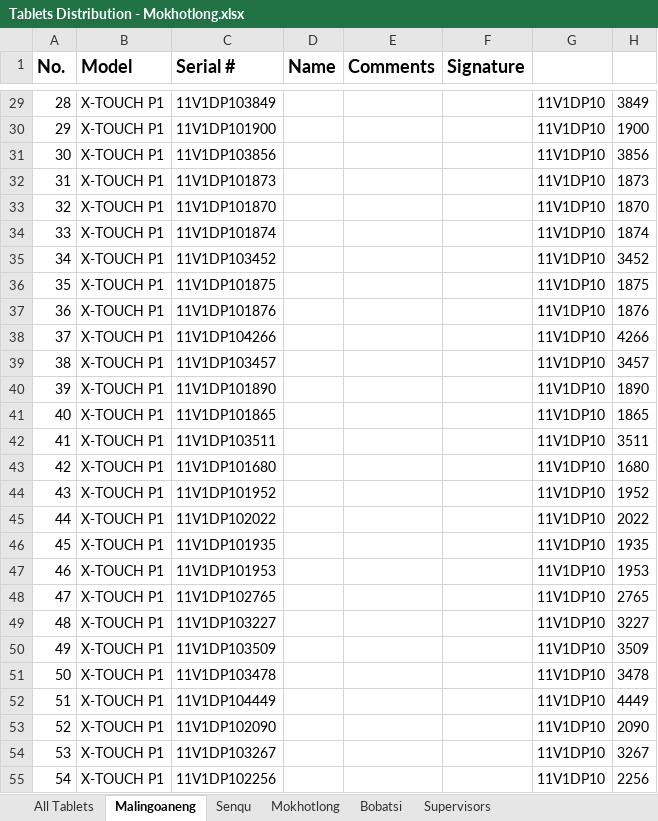
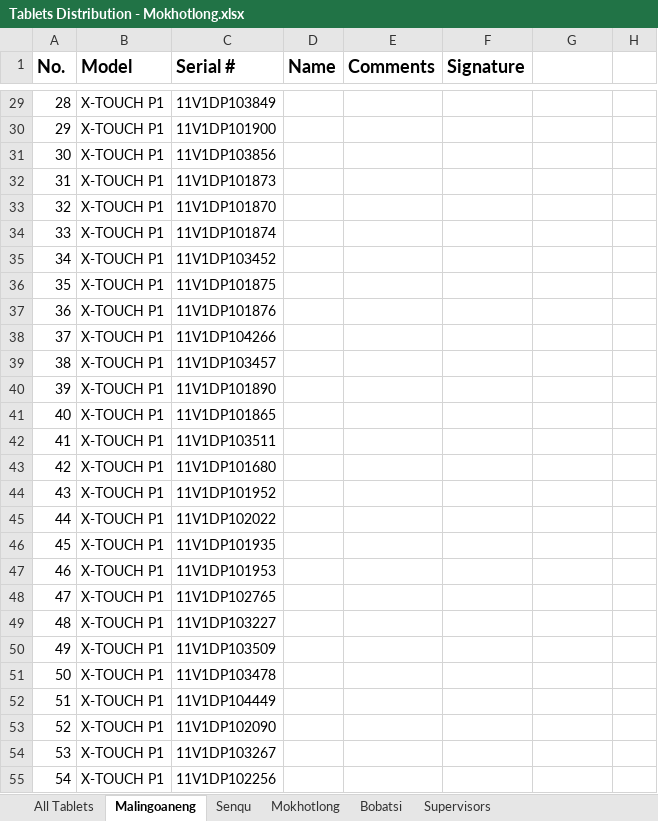
Before and after one commit to lso-statistics/census-devices, an Excel workbook: Tablets Distribution - Mokhotlong.xlsx, sheet Malingoaneng, drawn as a sheet; only a part is shown, gaps mark what is left out; values as stored, in another font and other column widths than the file's, no borders; the diff covers the shown part only; the diff names each change by its address in the sheet, - before the commit and + after, or states it on an @@ line.

```diff
--- a/Tablets Distribution - Mokhotlong.xlsx (sheet Malingoaneng)
+++ b/Tablets Distribution - Mokhotlong.xlsx (sheet Malingoaneng)
-G29:G55: 11V1DP10
+G29:G55: (empty)
-H29: 3849
+H29: (empty)
-H30: 1900
+H30: (empty)
-H31: 3856
+H31: (empty)
-H32: 1873
+H32: (empty)
-H33: 1870
+H33: (empty)
-H34: 1874
+H34: (empty)
-H35: 3452
+H35: (empty)
-H36: 1875
+H36: (empty)
-H37: 1876
+H37: (empty)
-H38: 4266
+H38: (empty)
-H39: 3457
+H39: (empty)
-H40: 1890
+H40: (empty)
-H41: 1865
+H41: (empty)
-H42: 3511
+H42: (empty)
-H43: 1680
+H43: (empty)
-H44: 1952
+H44: (empty)
-H45: 2022
+H45: (empty)
-H46: 1935
+H46: (empty)
-H47: 1953
+H47: (empty)
-H48: 2765
+H48: (empty)
-H49: 3227
+H49: (empty)
-H50: 3509
+H50: (empty)
-H51: 3478
+H51: (empty)
-H52: 4449
+H52: (empty)
-H53: 2090
+H53: (empty)
-H54: 3267
+H54: (empty)
-H55: 2256
+H55: (empty)
```
Also changed, not shown: 76 edited cells elsewhere in this sheet, sheet Senqu, sheet Mokhotlong, hidden cells, 1 other file.
